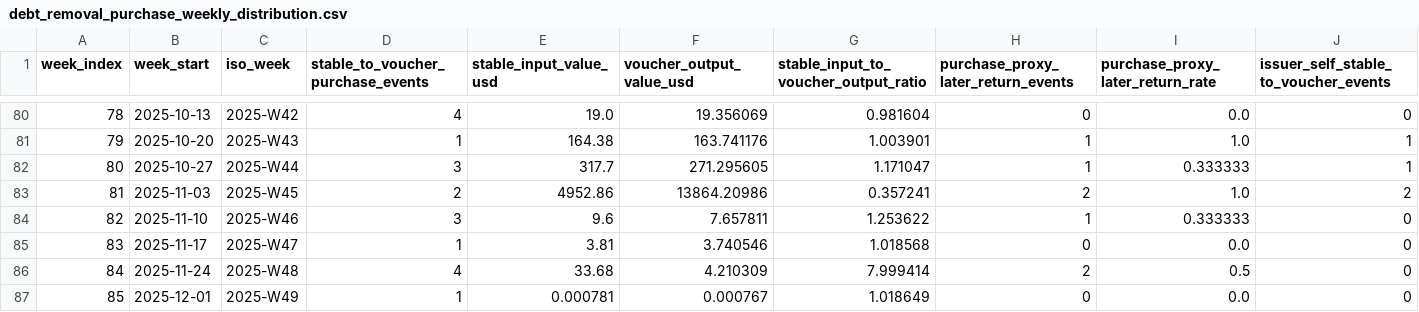
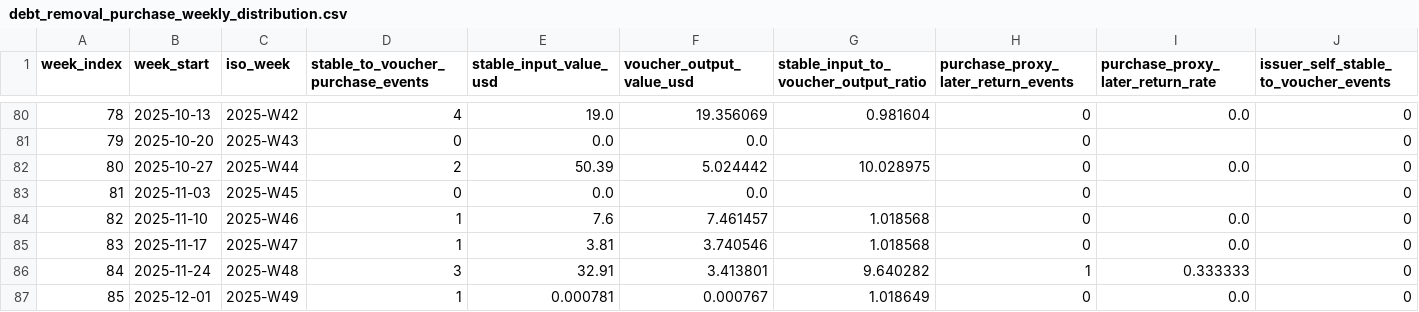
Before and after one commit to cosmo-local-credit/sim, a CSV file: analysis/sarafu_calibration/debt_removal_purchase_weekly_distribution.csv, drawn as a sheet; only a part is shown, gaps mark what is left out; the diff covers the shown part only.

```diff
--- a/analysis/sarafu_calibration/debt_removal_purchase_weekly_distribution.csv
+++ b/analysis/sarafu_calibration/debt_removal_purchase_weekly_distribution.csv
@@ -80,8 +80,8 @@ week_index,week_start,iso_week,stable_to_voucher_purchase_events,stable_input_va
 78,2025-10-13,2025-W42,4,19.0,19.356069,0.981604,0,0.0,0
-79,2025-10-20,2025-W43,1,164.38,163.741176,1.003901,1,1.0,1
-80,2025-10-27,2025-W44,3,317.7,271.295605,1.171047,1,0.333333,1
-81,2025-11-03,2025-W45,2,4952.86,13864.20986,0.357241,2,1.0,2
-82,2025-11-10,2025-W46,3,9.6,7.657811,1.253622,1,0.333333,0
+79,2025-10-20,2025-W43,0,0.0,0.0,,0,,0
+80,2025-10-27,2025-W44,2,50.39,5.024442,10.028975,0,0.0,0
+81,2025-11-03,2025-W45,0,0.0,0.0,,0,,0
+82,2025-11-10,2025-W46,1,7.6,7.461457,1.018568,0,0.0,0
 83,2025-11-17,2025-W47,1,3.81,3.740546,1.018568,0,0.0,0
-84,2025-11-24,2025-W48,4,33.68,4.210309,7.999414,2,0.5,0
+84,2025-11-24,2025-W48,3,32.91,3.413801,9.640282,1,0.333333,0
 85,2025-12-01,2025-W49,1,0.000781,0.000767,1.018649,0,0.0,0
```
Also changed, not shown: 158 edited cells elsewhere in this file, analysis/sarafu_calibration/impact_projection_by_activity.csv, analysis/sarafu_calibration/pool_swap_weekly_distribution.csv, 36 other files.
